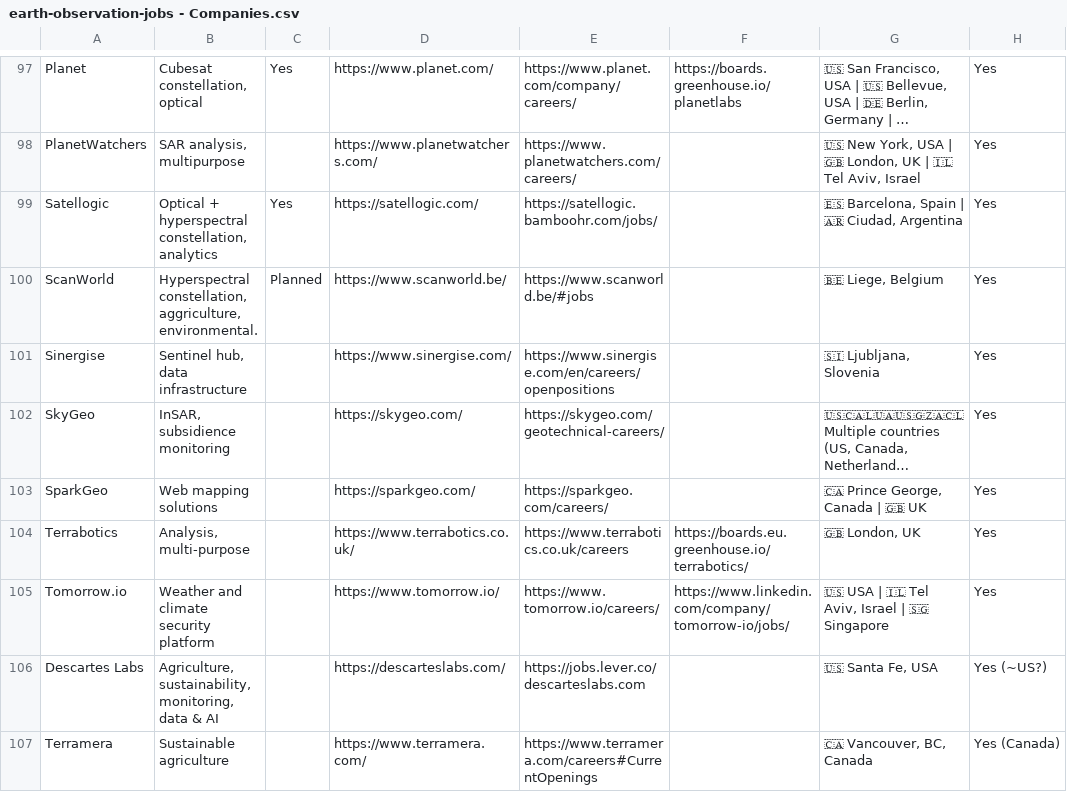
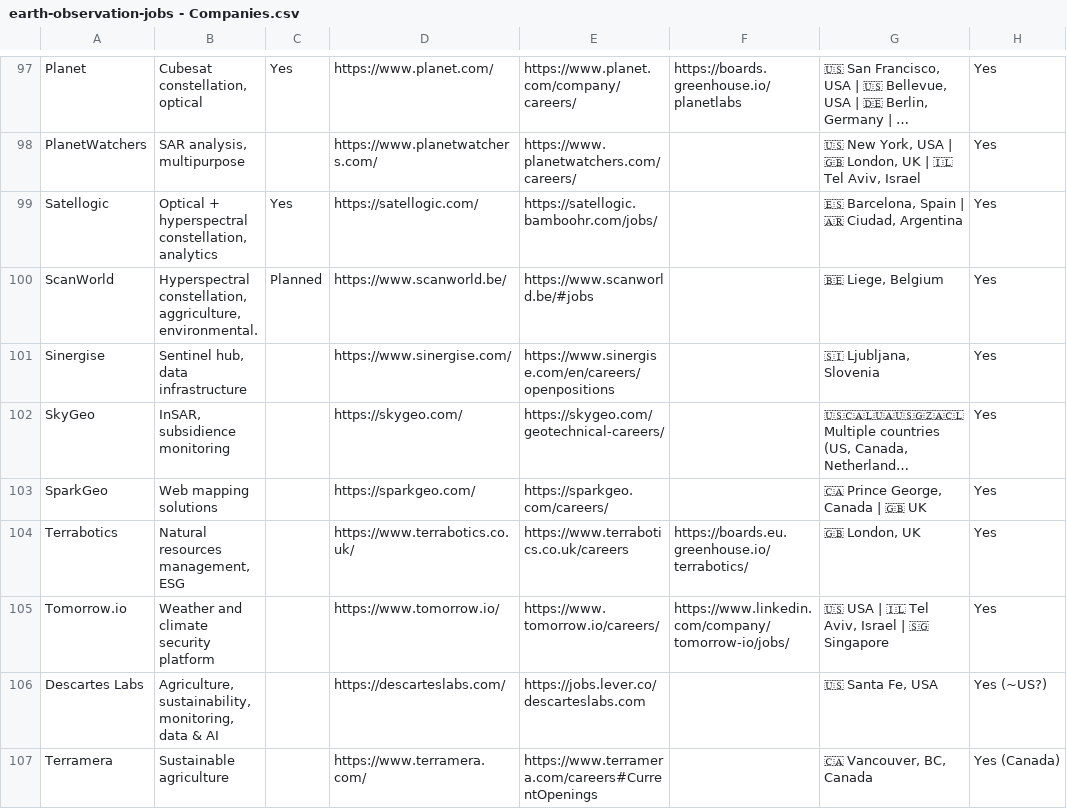
Before and after one commit to DahnJ/EO-jobs, a CSV file: earth-observation-jobs - Companies.csv, drawn as a sheet; only a part is shown, gaps mark what is left out; long unchanged cells end in …; the diff names each change by its address in the sheet, - before the commit and + after, or states it on an @@ line.

```diff
--- a/earth-observation-jobs - Companies.csv
+++ b/earth-observation-jobs - Companies.csv
-B104: Analysis, multi-purpose
+B104: Natural resources management, ESG
```
Also changed, not shown: 1 other file.
